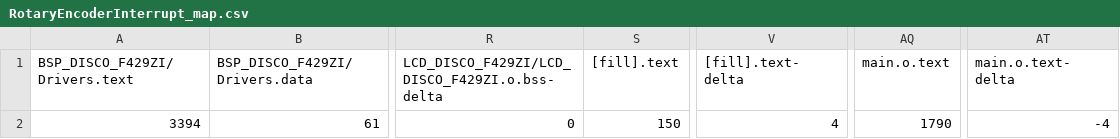
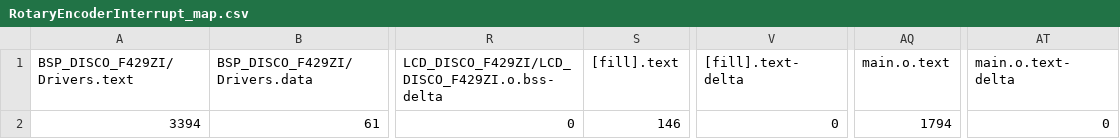
Before and after one commit to fivefishstudios/RotaryEncoderInterrupt, a CSV file: BUILD/RotaryEncoderInterrupt_map.csv, drawn as a sheet; only a part is shown, gaps mark what is left out; the diff names each change by its address in the sheet, - before the commit and + after, or states it on an @@ line.

Commit message:
adjust debounce timeout values

```diff
--- a/BUILD/RotaryEncoderInterrupt_map.csv
+++ b/BUILD/RotaryEncoderInterrupt_map.csv
-S2 ([fill].text): 150
+S2 ([fill].text): 146
-V2 ([fill].text-delta): 4
+V2 ([fill].text-delta): 0
-AQ2 (main.o.text): 1790
+AQ2 (main.o.text): 1794
-AT2 (main.o.text-delta): -4
+AT2 (main.o.text-delta): 0
```
Also changed, not shown: 8 other files.
